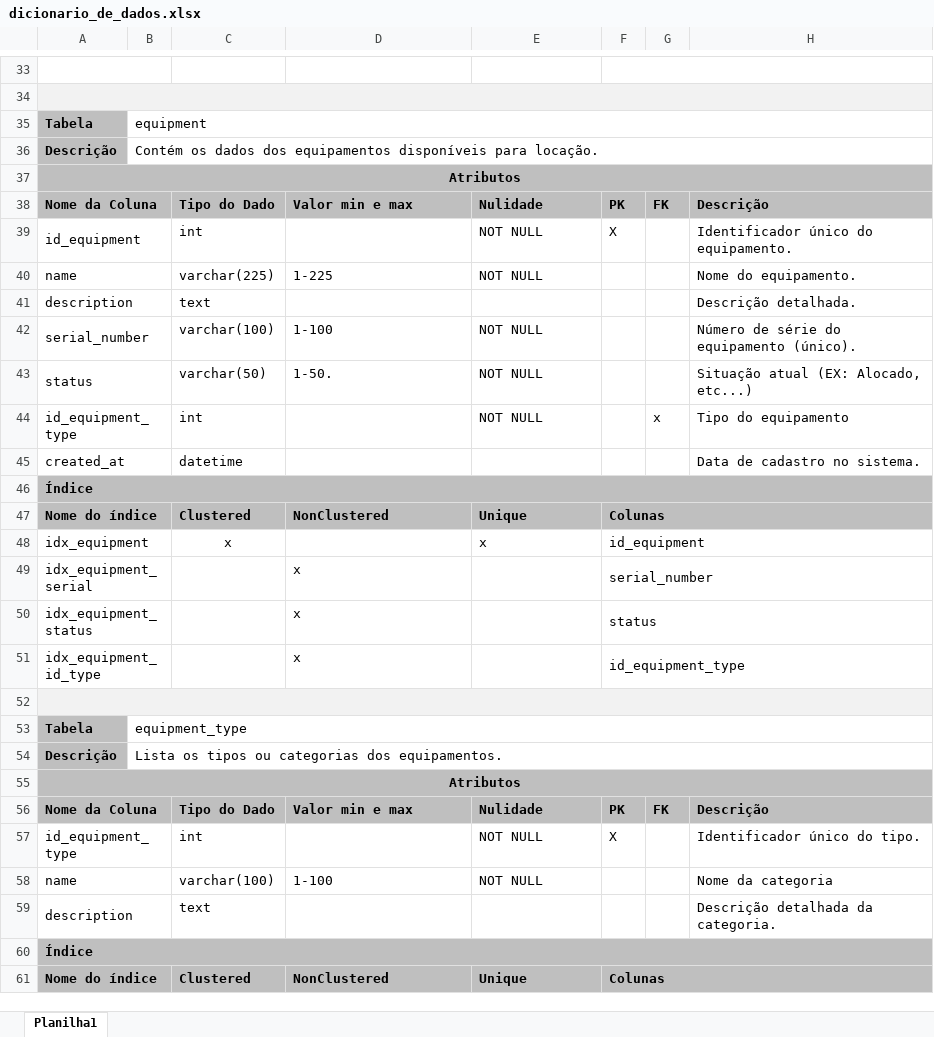
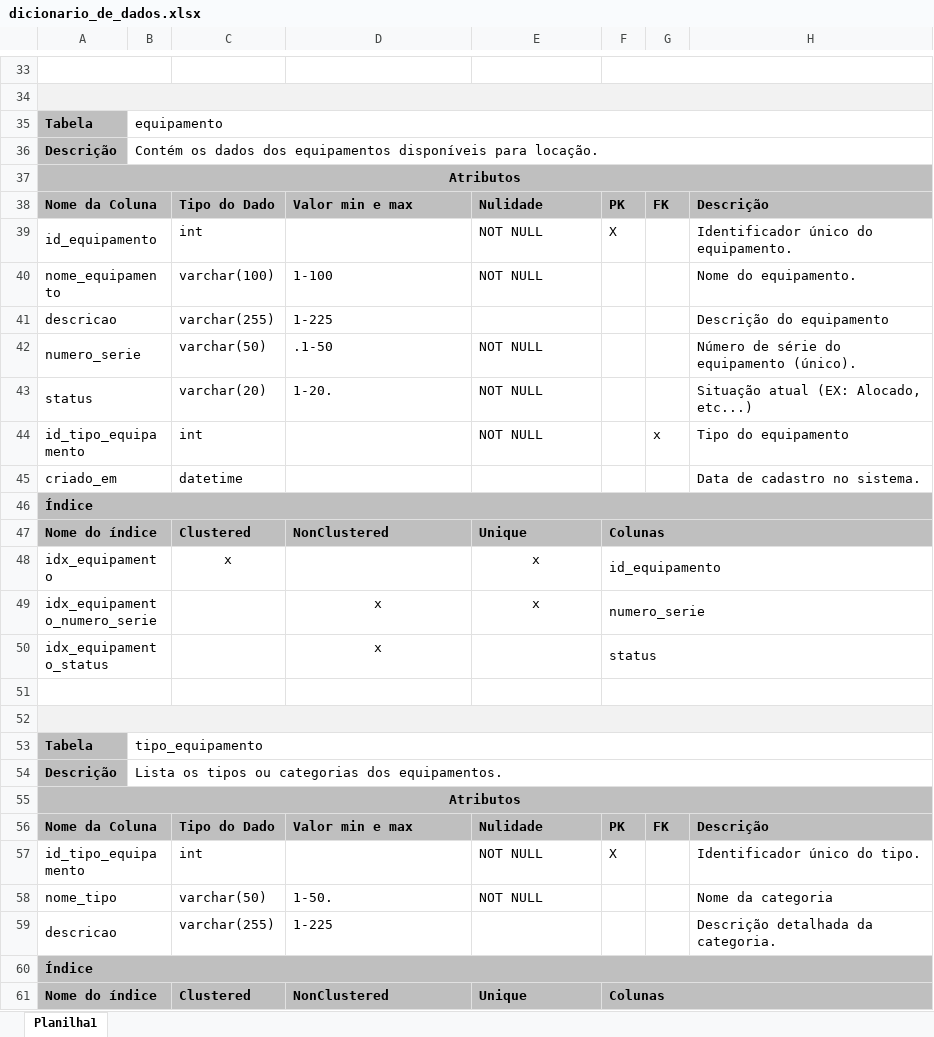
Before and after one commit to vanessaugioni/projeto_aluguel_equipamentos, an Excel workbook: dicionario_dados/dicionario_de_dados.xlsx, sheet Planilha1, drawn as a sheet; only a part is shown, gaps mark what is left out; values as stored, in another font and other column widths than the file's, no borders; removed rows and columns are numbered as before the commit, all else as after; the diff covers the shown part only; the diff names each change by its address in the sheet, - before the commit and + after, or states it on an @@ line.

```diff
--- a/dicionario_dados/dicionario_de_dados.xlsx (sheet Planilha1)
+++ b/dicionario_dados/dicionario_de_dados.xlsx (sheet Planilha1)
-B35: equipment
+B35: equipamento
-A39: id_equipment
+A39: id_equipamento
-row 40: name |  | varchar(225) | 1-225 | NOT NULL |  |  | Nome do equipamento.
-row 41: description |  | text |  |  |  |  | Descrição detalhada.
-A40: serial_number
+A40: nome_equipamento
-H40: Número de série do equipamento (único).
+H40: Nome do equipamento.
+row 41: descricao |  | varchar(255) | 1-225 |  |  |  | Descrição do equipamento
+row 42: numero_serie |  | varchar(50) | .1-50 | NOT NULL |  |  | Número de série do equipamento (único).
-C43: varchar(50)
+C43: varchar(20)
-D43: 1-50.
+D43: 1-20.
-A44: id_equipment_type
+A44: id_tipo_equipamento
-A45: created_at
+A45: criado_em
-A48: idx_equipment
+A48: idx_equipamento
-E48 alignment: left
+E48 alignment: center
-F48: id_equipment
+F48: id_equipamento
-row 49: idx_equipment_serial |  |  | x |  | serial_number
+row 49: idx_equipamento_numero_serie |  |  | x | x | numero_serie
-A50: idx_equipment_status
+A50: idx_equipamento_status
-D50 alignment: left
+D50 alignment: center
-row 51: idx_equipment_id_type |  |  | x |  | id_equipment_type
-A51:H51 fill: #F2F2F2
+A51:H51 fill: none
-A52:H52 merged
+A51:B51 merged
+F51:H51 merged
+row 52: (empty)
-B53: equipment_type
+B53: tipo_equipamento
-A57: id_equipment_type
+A57: id_tipo_equipamento
-A58: name
+A58: nome_tipo
-C58: varchar(100)
+C58: varchar(50)
-D58: 1-100
+D58: 1-50.
-row 59: description |  | text |  |  |  |  | Descrição detalhada da categoria.
+row 59: descricao |  | varchar(255) | 1-225 |  |  |  | Descrição detalhada da categoria.
```
Also changed, not shown: 28 added rows, 27 removed rows, 6 moved rows, 64 edited cells, cell formats and merged cells elsewhere in this sheet.
